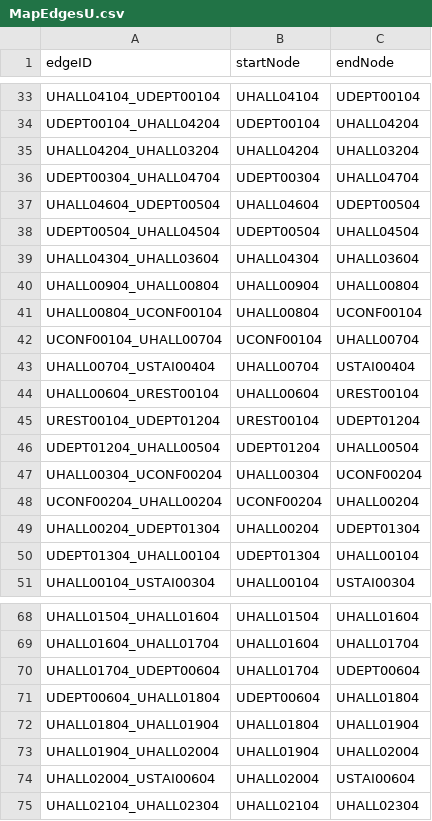
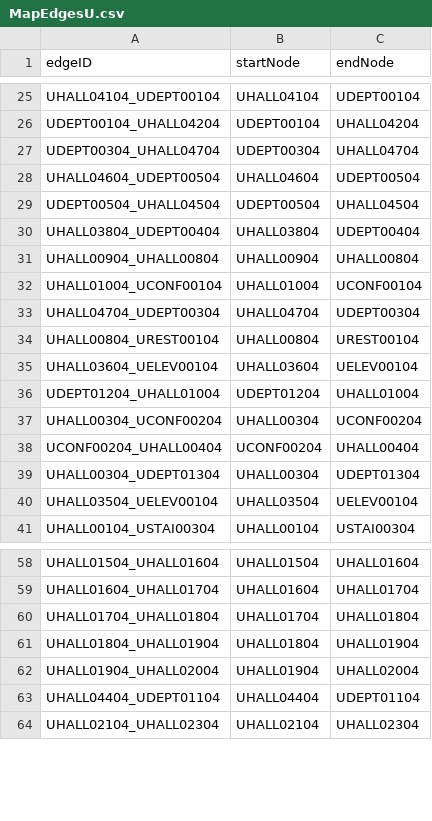
Before and after one commit to lokesh234/SoftwareEngineeringFinalProject, a CSV file: src/main/resources/csv_files/MapEdgesU.csv, drawn as a sheet; only a part is shown, gaps mark what is left out; the diff covers the shown part only.

Commit message:
Fixed 4th floor nodes

```diff
--- a/src/main/resources/csv_files/MapEdgesU.csv
+++ b/src/main/resources/csv_files/MapEdgesU.csv
@@ -34,3 +26,2 @@ UHALL04104_UDEPT00104,UHALL04104,UDEPT00104
 UDEPT00104_UHALL04204,UDEPT00104,UHALL04204
-UHALL04204_UHALL03204,UHALL04204,UHALL03204
 UDEPT00304_UHALL04704,UDEPT00304,UHALL04704
@@ -38,14 +29,13 @@ UHALL04604_UDEPT00504,UHALL04604,UDEPT00504
 UDEPT00504_UHALL04504,UDEPT00504,UHALL04504
-UHALL04304_UHALL03604,UHALL04304,UHALL03604
+UHALL03804_UDEPT00404,UHALL03804,UDEPT00404
 UHALL00904_UHALL00804,UHALL00904,UHALL00804
-UHALL00804_UCONF00104,UHALL00804,UCONF00104
-UCONF00104_UHALL00704,UCONF00104,UHALL00704
-UHALL00704_USTAI00404,UHALL00704,USTAI00404
-UHALL00604_UREST00104,UHALL00604,UREST00104
-UREST00104_UDEPT01204,UREST00104,UDEPT01204
-UDEPT01204_UHALL00504,UDEPT01204,UHALL00504
+UHALL01004_UCONF00104,UHALL01004,UCONF00104
+UHALL04704_UDEPT00304,UHALL04704,UDEPT00304
+UHALL00804_UREST00104,UHALL00804,UREST00104
+UHALL03604_UELEV00104,UHALL03604,UELEV00104
+UDEPT01204_UHALL01004,UDEPT01204,UHALL01004
 UHALL00304_UCONF00204,UHALL00304,UCONF00204
-UCONF00204_UHALL00204,UCONF00204,UHALL00204
-UHALL00204_UDEPT01304,UHALL00204,UDEPT01304
-UDEPT01304_UHALL00104,UDEPT01304,UHALL00104
+UCONF00204_UHALL00404,UCONF00204,UHALL00404
+UHALL00304_UDEPT01304,UHALL00304,UDEPT01304
+UHALL03504_UELEV00104,UHALL03504,UELEV00104
 UHALL00104_USTAI00304,UHALL00104,USTAI00304
@@ -69,7 +59,6 @@ UHALL01504_UHALL01604,UHALL01504,UHALL01604
 UHALL01604_UHALL01704,UHALL01604,UHALL01704
-UHALL01704_UDEPT00604,UHALL01704,UDEPT00604
-UDEPT00604_UHALL01804,UDEPT00604,UHALL01804
+UHALL01704_UHALL01804,UHALL01704,UHALL01804
 UHALL01804_UHALL01904,UHALL01804,UHALL01904
 UHALL01904_UHALL02004,UHALL01904,UHALL02004
-UHALL02004_USTAI00604,UHALL02004,USTAI00604
+UHALL04404_UDEPT01104,UHALL04404,UDEPT01104
 UHALL02104_UHALL02304,UHALL02104,UHALL02304
```
Also changed, not shown: 6 added rows, 12 removed rows and 12 edited cells elsewhere in this file.
